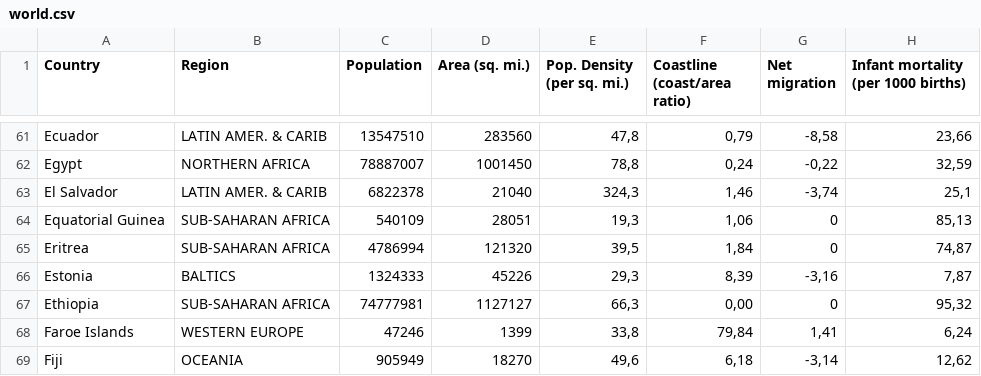
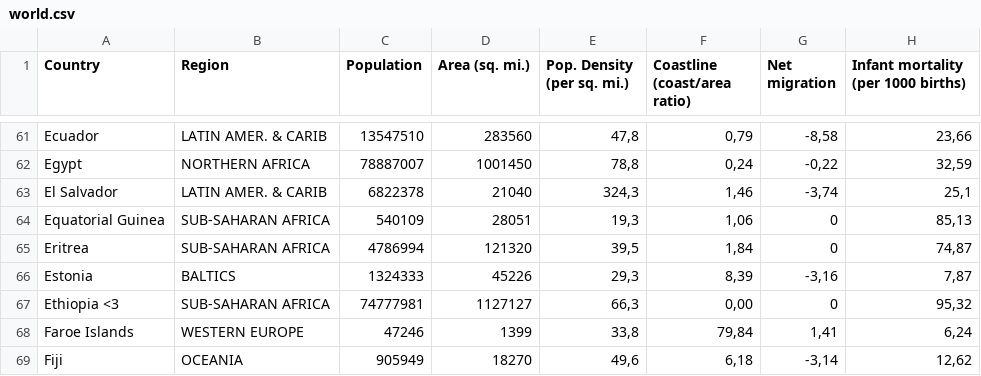
Before and after one commit to mami94/GDP-Analysis, a CSV file: world.csv, drawn as a sheet; only a part is shown, gaps mark what is left out; the diff names each change by its address in the sheet, - before the commit and + after, or states it on an @@ line.

Commit message:
Dataset

```diff
--- a/world.csv
+++ b/world.csv
-A67 (Country): Ethiopia
+A67 (Country): Ethiopia <3
```
